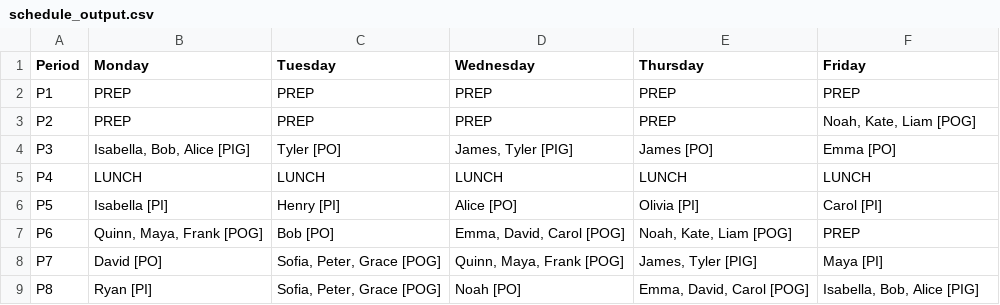
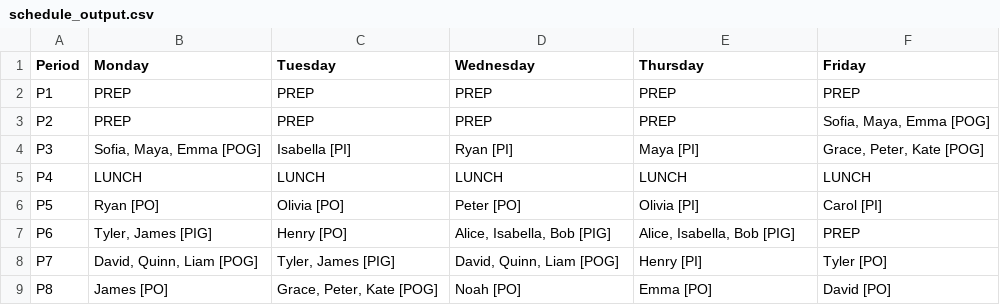
Before and after one commit to mrfeld/speech-schedule-creator, a CSV file: data/schedule_output.csv, drawn as a sheet.

```diff
--- a/data/schedule_output.csv
+++ b/data/schedule_output.csv
@@ -2,8 +2,8 @@ Period,Monday,Tuesday,Wednesday,Thursday,Friday
 P1,PREP,PREP,PREP,PREP,PREP
-P2,PREP,PREP,PREP,PREP,"Noah, Kate, Liam [POG]"
-P3,"Isabella, Bob, Alice [PIG]",Tyler [PO],"James, Tyler [PIG]",James [PO],Emma [PO]
+P2,PREP,PREP,PREP,PREP,"Sofia, Maya, Emma [POG]"
+P3,"Sofia, Maya, Emma [POG]",Isabella [PI],Ryan [PI],Maya [PI],"Grace, Peter, Kate [POG]"
 P4,LUNCH,LUNCH,LUNCH,LUNCH,LUNCH
-P5,Isabella [PI],Henry [PI],Alice [PO],Olivia [PI],Carol [PI]
-P6,"Quinn, Maya, Frank [POG]",Bob [PO],"Emma, David, Carol [POG]","Noah, Kate, Liam [POG]",PREP
-P7,David [PO],"Sofia, Peter, Grace [POG]","Quinn, Maya, Frank [POG]","James, Tyler [PIG]",Maya [PI]
-P8,Ryan [PI],"Sofia, Peter, Grace [POG]",Noah [PO],"Emma, David, Carol [POG]","Isabella, Bob, Alice [PIG]"
+P5,Ryan [PO],Olivia [PO],Peter [PO],Olivia [PI],Carol [PI]
+P6,"Tyler, James [PIG]",Henry [PO],"Alice, Isabella, Bob [PIG]","Alice, Isabella, Bob [PIG]",PREP
+P7,"David, Quinn, Liam [POG]","Tyler, James [PIG]","David, Quinn, Liam [POG]",Henry [PI],Tyler [PO]
+P8,James [PO],"Grace, Peter, Kate [POG]",Noah [PO],Emma [PO],David [PO]
```
